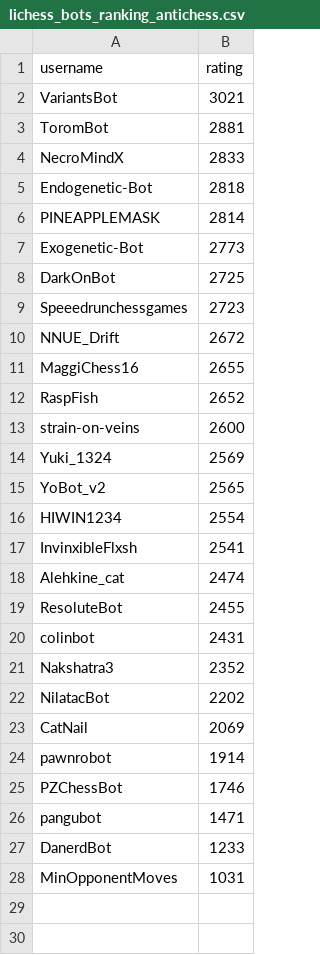
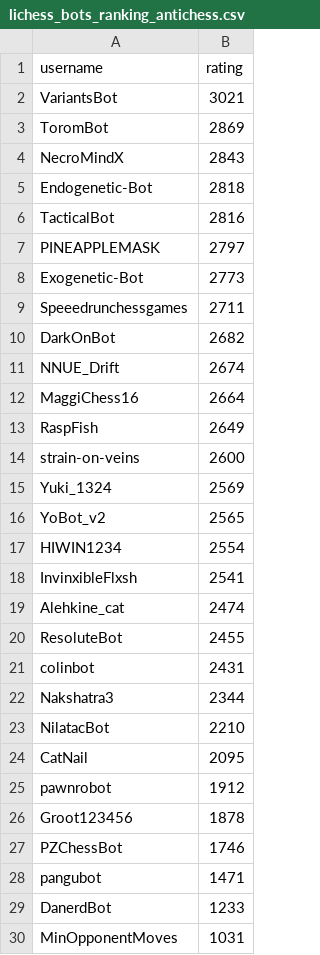
Before and after one commit to OhNoMyKing-Code/BotRank, a CSV file: lichess_bots_ranking_antichess.csv, drawn as a sheet.

```diff
--- a/lichess_bots_ranking_antichess.csv
+++ b/lichess_bots_ranking_antichess.csv
@@ -2,12 +2,13 @@ username,rating
 VariantsBot,3021
-ToromBot,2881
-NecroMindX,2833
+ToromBot,2869
+NecroMindX,2843
 Endogenetic-Bot,2818
-PINEAPPLEMASK,2814
+TacticalBot,2816
+PINEAPPLEMASK,2797
 Exogenetic-Bot,2773
-DarkOnBot,2725
-Speeedrunchessgames,2723
-NNUE_Drift,2672
-MaggiChess16,2655
-RaspFish,2652
+Speeedrunchessgames,2711
+DarkOnBot,2682
+NNUE_Drift,2674
+MaggiChess16,2664
+RaspFish,2649
 strain-on-veins,2600
@@ -20,6 +21,7 @@ ResoluteBot,2455
 colinbot,2431
-Nakshatra3,2352
-NilatacBot,2202
-CatNail,2069
-pawnrobot,1914
+Nakshatra3,2344
+NilatacBot,2210
+CatNail,2095
+pawnrobot,1912
+Groot123456,1878
 PZChessBot,1746
```
Also changed, not shown: lichess_bots_ranking_blitz.csv, lichess_bots_ranking_bullet.csv, 9 other files.
